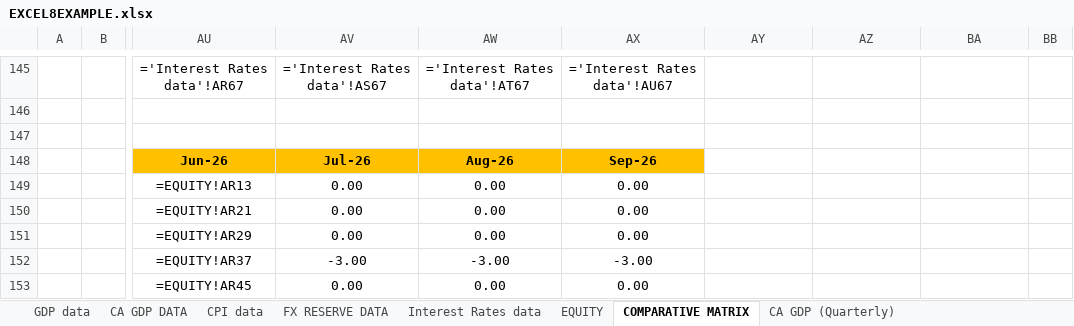
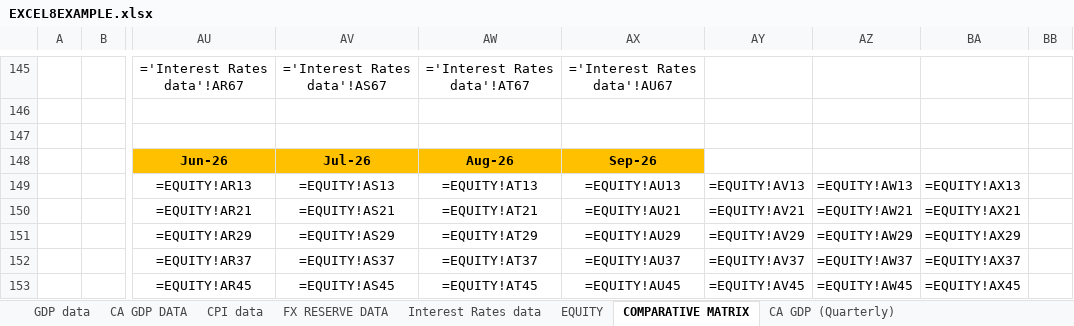
Before and after one commit to KaidAkram/FOREX, an Excel workbook: EXCEL8EXAMPLE.xlsx, sheet COMPARATIVE MATRIX, drawn as a sheet; only a part is shown, gaps mark what is left out; values as stored, in another font and other column widths than the file's, no borders; formulas without a stored value are shown as written; conditional formats not drawn; the diff covers the shown part only; the diff names each change by its address in the sheet, - before the commit and + after, or states it on an @@ line.

Commit message:
Fix Equity Indicator: implement 3-step synthetic pair index formula per Equity Indicator specification, update Excel, DB, frontend, scrapers, and verify 100% math parity

```diff
--- a/EXCEL8EXAMPLE.xlsx (sheet COMPARATIVE MATRIX)
+++ b/EXCEL8EXAMPLE.xlsx (sheet COMPARATIVE MATRIX)
-AV149: 0.00
+AV149: =EQUITY!AS13
-AW149: 0.00
+AW149: =EQUITY!AT13
-AX149: 0.00
+AX149: =EQUITY!AU13
-AY149: (empty)
+AY149: =EQUITY!AV13
-AZ149: (empty)
+AZ149: =EQUITY!AW13
-BA149: (empty)
+BA149: =EQUITY!AX13
-AV150: 0.00
+AV150: =EQUITY!AS21
-AW150: 0.00
+AW150: =EQUITY!AT21
-AX150: 0.00
+AX150: =EQUITY!AU21
-AY150: (empty)
+AY150: =EQUITY!AV21
-AZ150: (empty)
+AZ150: =EQUITY!AW21
-BA150: (empty)
+BA150: =EQUITY!AX21
-AV151: 0.00
+AV151: =EQUITY!AS29
-AW151: 0.00
+AW151: =EQUITY!AT29
-AX151: 0.00
+AX151: =EQUITY!AU29
-AY151: (empty)
+AY151: =EQUITY!AV29
-AZ151: (empty)
+AZ151: =EQUITY!AW29
-BA151: (empty)
+BA151: =EQUITY!AX29
-AV152: -3.00
+AV152: =EQUITY!AS37
-AW152: -3.00
+AW152: =EQUITY!AT37
-AX152: -3.00
+AX152: =EQUITY!AU37
-AY152: (empty)
+AY152: =EQUITY!AV37
-AZ152: (empty)
+AZ152: =EQUITY!AW37
-BA152: (empty)
+BA152: =EQUITY!AX37
-AV153: 0.00
+AV153: =EQUITY!AS45
-AW153: 0.00
+AW153: =EQUITY!AT45
-AX153: 0.00
+AX153: =EQUITY!AU45
-AY153: (empty)
+AY153: =EQUITY!AV45
-AZ153: (empty)
+AZ153: =EQUITY!AW45
-BA153: (empty)
+BA153: =EQUITY!AX45
```
Also changed, not shown: 108 edited cells elsewhere in this sheet, sheet EQUITY, 12 other files.
